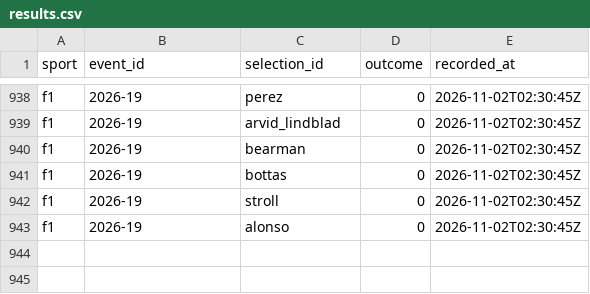
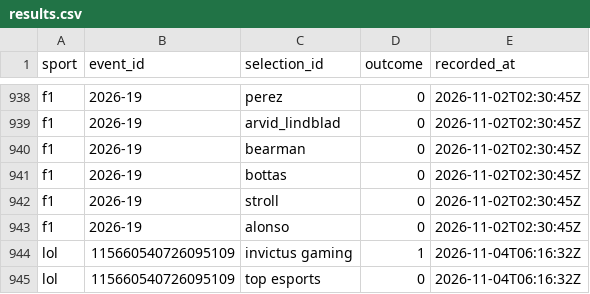
Before and after one commit to huuhuannt1998/f1-lol-quant, a CSV file: ledger/results.csv, drawn as a sheet; only a part is shown, gaps mark what is left out; the diff names each change by its address in the sheet, - before the commit and + after, or states it on an @@ line.

```diff
--- a/ledger/results.csv
+++ b/ledger/results.csv
+row 944: lol | 115660540726095109 | invictus gaming | 1 | 2026-11-04T06:16:32Z
+row 945: lol | 115660540726095109 | top esports | 0 | 2026-11-04T06:16:32Z
```
Also changed, not shown: ledger/predictions.csv, 3 other files.
